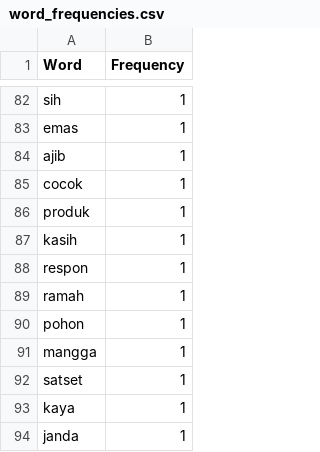
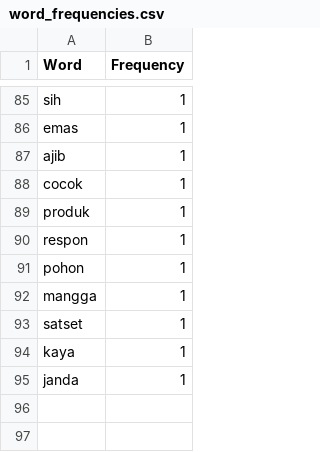
Before and after one commit to dzulfiqar03/MagentaSIG2025Batch1_Uji-Sentiment-With-SeliniumDriver, a CSV file: classification/word_frequencies.csv, drawn as a sheet; only a part is shown, gaps mark what is left out; removed rows and columns are numbered as before the commit, all else as after; the diff covers the shown part only; the diff names each change by its address in the sheet, - before the commit and + after, or states it on an @@ line.

```diff
--- a/classification/word_frequencies.csv
+++ b/classification/word_frequencies.csv
-row 87: kasih | 1
-row 89: ramah | 1
```
Also changed, not shown: 6 added rows, 3 removed rows and 2 edited cells elsewhere in this file, classification/data_preprocessing.csv, classification/lama_hasil_prediksi_berbagai_model.csv, 9 other files.
